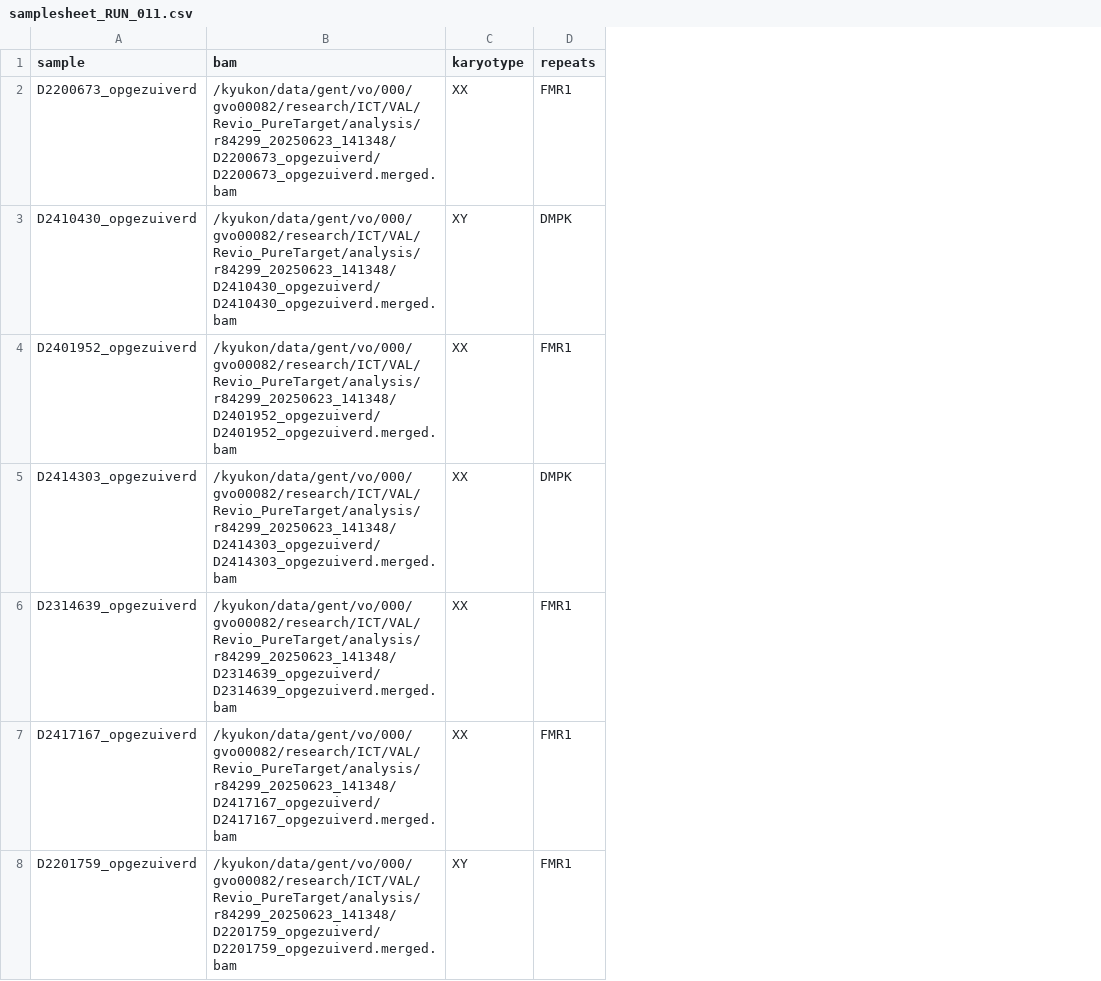
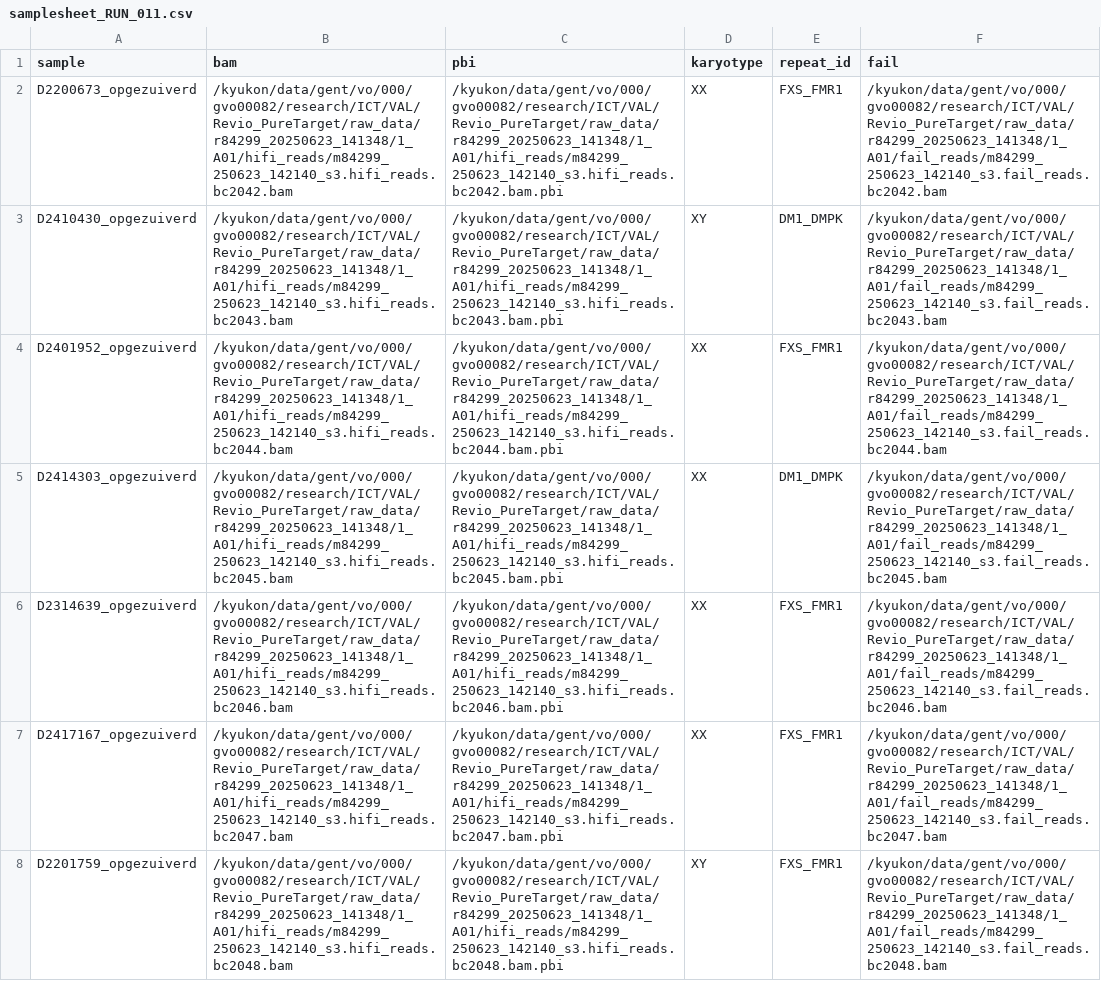
Before and after one commit to stvdsomp/bit_internship, a CSV file: HPC_scripts/run_nf_pacvar/samplesheet_RUN_011.csv, drawn as a sheet; removed rows and columns are numbered as before the commit, all else as after; the diff names each change by its address in the sheet, - before the commit and + after, or states it on an @@ line.

```diff
--- a/HPC_scripts/run_nf_pacvar/samplesheet_RUN_011.csv
+++ b/HPC_scripts/run_nf_pacvar/samplesheet_RUN_011.csv
+column C (pbi), rows 2-8: /kyukon/data/gent/vo/000/gvo00082/research/ICT/VAL/Revio_PureTarget/raw_data/r84299_20250623_141348/1_A01/hifi_reads/m84299_250623_142140_s3.hifi_reads.bc2042.bam.pbi | /kyukon/data/gent/vo/000/gvo00082/research/ICT/VAL/Revio_PureTarget/raw_data/r84299_20250623_141348/1_A01/hifi_reads/m84299_250623_142140_s3.hifi_reads.bc2043.bam.pbi | /kyukon/data/gent/vo/000/gvo00082/research/ICT/VAL/Revio_PureTarget/raw_data/r84299_20250623_141348/1_A01/hifi_reads/m84299_250623_142140_s3.hifi_reads.bc2044.bam.pbi | /kyukon/data/gent/vo/000/gvo00082/research/ICT/VAL/Revio_PureTarget/raw_data/r84299_20250623_141348/1_A01/hifi_reads/m84299_250623_142140_s3.hifi_reads.bc2045.bam.pbi | /kyukon/data/gent/vo/000/gvo00082/research/ICT/VAL/Revio_PureTarget/raw_data/r84299_20250623_141348/1_A01/hifi_reads/m84299_250623_142140_s3.hifi_reads.bc2046.bam.pbi | /kyukon/data/gent/vo/000/gvo00082/research/ICT/VAL/Revio_PureTarget/raw_data/r84299_20250623_141348/1_A01/hifi_reads/m84299_250623_142140_s3.hifi_reads.bc2047.bam.pbi | /kyukon/data/gent/vo/000/gvo00082/research/ICT/VAL/Revio_PureTarget/raw_data/r84299_20250623_141348/1_A01/hifi_reads/m84299_250623_142140_s3.hifi_reads.bc2048.bam.pbi
-column D (repeats), rows 2-8: FMR1 | DMPK | FMR1 | DMPK | FMR1 | FMR1 | FMR1
+column E (repeat_id), rows 2-8: FXS_FMR1 | DM1_DMPK | FXS_FMR1 | DM1_DMPK | FXS_FMR1 | FXS_FMR1 | FXS_FMR1
+column F (fail), rows 2-8: /kyukon/data/gent/vo/000/gvo00082/research/ICT/VAL/Revio_PureTarget/raw_data/r84299_20250623_141348/1_A01/fail_reads/m84299_250623_142140_s3.fail_reads.bc2042.bam | /kyukon/data/gent/vo/000/gvo00082/research/ICT/VAL/Revio_PureTarget/raw_data/r84299_20250623_141348/1_A01/fail_reads/m84299_250623_142140_s3.fail_reads.bc2043.bam | /kyukon/data/gent/vo/000/gvo00082/research/ICT/VAL/Revio_PureTarget/raw_data/r84299_20250623_141348/1_A01/fail_reads/m84299_250623_142140_s3.fail_reads.bc2044.bam | /kyukon/data/gent/vo/000/gvo00082/research/ICT/VAL/Revio_PureTarget/raw_data/r84299_20250623_141348/1_A01/fail_reads/m84299_250623_142140_s3.fail_reads.bc2045.bam | /kyukon/data/gent/vo/000/gvo00082/research/ICT/VAL/Revio_PureTarget/raw_data/r84299_20250623_141348/1_A01/fail_reads/m84299_250623_142140_s3.fail_reads.bc2046.bam | /kyukon/data/gent/vo/000/gvo00082/research/ICT/VAL/Revio_PureTarget/raw_data/r84299_20250623_141348/1_A01/fail_reads/m84299_250623_142140_s3.fail_reads.bc2047.bam | /kyukon/data/gent/vo/000/gvo00082/research/ICT/VAL/Revio_PureTarget/raw_data/r84299_20250623_141348/1_A01/fail_reads/m84299_250623_142140_s3.fail_reads.bc2048.bam
-B2 (bam): /kyukon/data/gent/vo/000/gvo00082/research/ICT/VAL/Revio_PureTarget/analysis/r84299_20250623_141348/D2200673_opgezuiverd/D2200673_opgezuiverd.merged.bam
+B2 (bam): /kyukon/data/gent/vo/000/gvo00082/research/ICT/VAL/Revio_PureTarget/raw_data/r84299_20250623_141348/1_A01/hifi_reads/m84299_250623_142140_s3.hifi_reads.bc2042.bam
-B3 (bam): /kyukon/data/gent/vo/000/gvo00082/research/ICT/VAL/Revio_PureTarget/analysis/r84299_20250623_141348/D2410430_opgezuiverd/D2410430_opgezuiverd.merged.bam
+B3 (bam): /kyukon/data/gent/vo/000/gvo00082/research/ICT/VAL/Revio_PureTarget/raw_data/r84299_20250623_141348/1_A01/hifi_reads/m84299_250623_142140_s3.hifi_reads.bc2043.bam
-B4 (bam): /kyukon/data/gent/vo/000/gvo00082/research/ICT/VAL/Revio_PureTarget/analysis/r84299_20250623_141348/D2401952_opgezuiverd/D2401952_opgezuiverd.merged.bam
+B4 (bam): /kyukon/data/gent/vo/000/gvo00082/research/ICT/VAL/Revio_PureTarget/raw_data/r84299_20250623_141348/1_A01/hifi_reads/m84299_250623_142140_s3.hifi_reads.bc2044.bam
-B5 (bam): /kyukon/data/gent/vo/000/gvo00082/research/ICT/VAL/Revio_PureTarget/analysis/r84299_20250623_141348/D2414303_opgezuiverd/D2414303_opgezuiverd.merged.bam
+B5 (bam): /kyukon/data/gent/vo/000/gvo00082/research/ICT/VAL/Revio_PureTarget/raw_data/r84299_20250623_141348/1_A01/hifi_reads/m84299_250623_142140_s3.hifi_reads.bc2045.bam
-B6 (bam): /kyukon/data/gent/vo/000/gvo00082/research/ICT/VAL/Revio_PureTarget/analysis/r84299_20250623_141348/D2314639_opgezuiverd/D2314639_opgezuiverd.merged.bam
+B6 (bam): /kyukon/data/gent/vo/000/gvo00082/research/ICT/VAL/Revio_PureTarget/raw_data/r84299_20250623_141348/1_A01/hifi_reads/m84299_250623_142140_s3.hifi_reads.bc2046.bam
-B7 (bam): /kyukon/data/gent/vo/000/gvo00082/research/ICT/VAL/Revio_PureTarget/analysis/r84299_20250623_141348/D2417167_opgezuiverd/D2417167_opgezuiverd.merged.bam
+B7 (bam): /kyukon/data/gent/vo/000/gvo00082/research/ICT/VAL/Revio_PureTarget/raw_data/r84299_20250623_141348/1_A01/hifi_reads/m84299_250623_142140_s3.hifi_reads.bc2047.bam
-B8 (bam): /kyukon/data/gent/vo/000/gvo00082/research/ICT/VAL/Revio_PureTarget/analysis/r84299_20250623_141348/D2201759_opgezuiverd/D2201759_opgezuiverd.merged.bam
+B8 (bam): /kyukon/data/gent/vo/000/gvo00082/research/ICT/VAL/Revio_PureTarget/raw_data/r84299_20250623_141348/1_A01/hifi_reads/m84299_250623_142140_s3.hifi_reads.bc2048.bam
```
Also changed, not shown: HPC_scripts/run_nf_pacvar/samplesheet_RUN_010.csv, HPC_scripts/run_nf_pacvar/samplesheet_Twist_wgs.csv, 20 other files.
